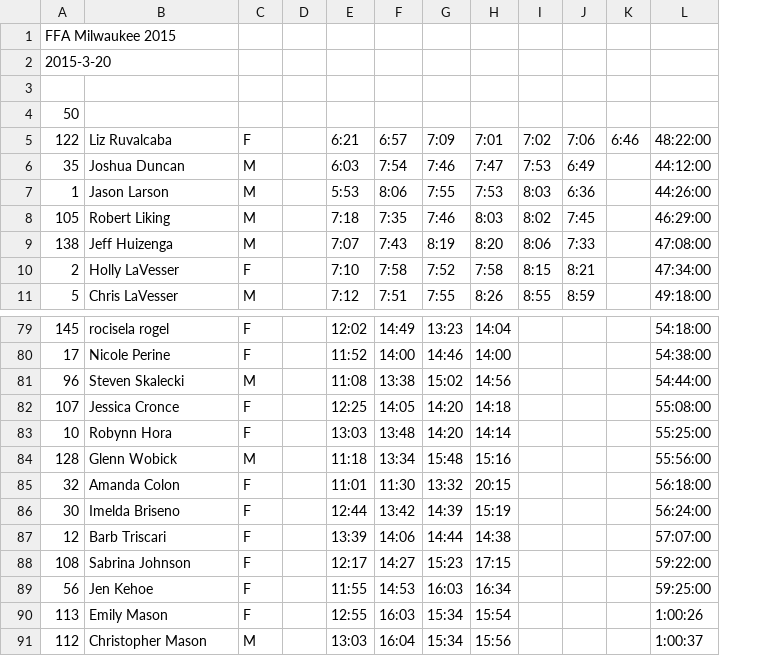
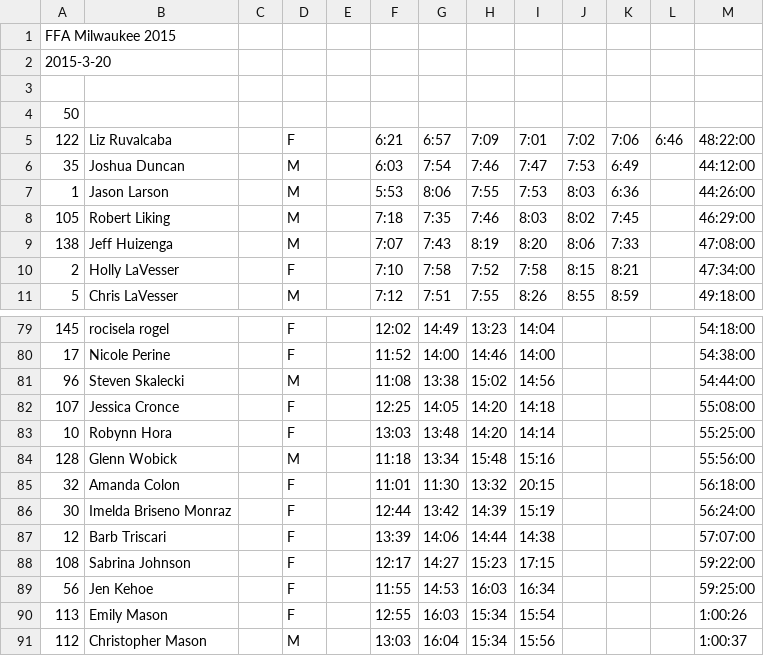
Before and after one commit to joduncan/RaceScoring, a CSV file: data/2015-milwaukee-ffa-multiclimb.csv, drawn as a sheet; only a part is shown, gaps mark what is left out; the diff names each change by its address in the sheet, - before the commit and + after, or states it on an @@ line.

Commit message:
fixed luis and imelda, as well as the milwaukee power hour

```diff
--- a/data/2015-milwaukee-ffa-multiclimb.csv
+++ b/data/2015-milwaukee-ffa-multiclimb.csv
+column C, empty
-B86: Imelda Briseno
+B86: Imelda Briseno Monraz
```
Also changed, not shown: data/2015-cff-milwaukee.csv, data/2015-milwaukee-ffa.csv, 1 other file.
